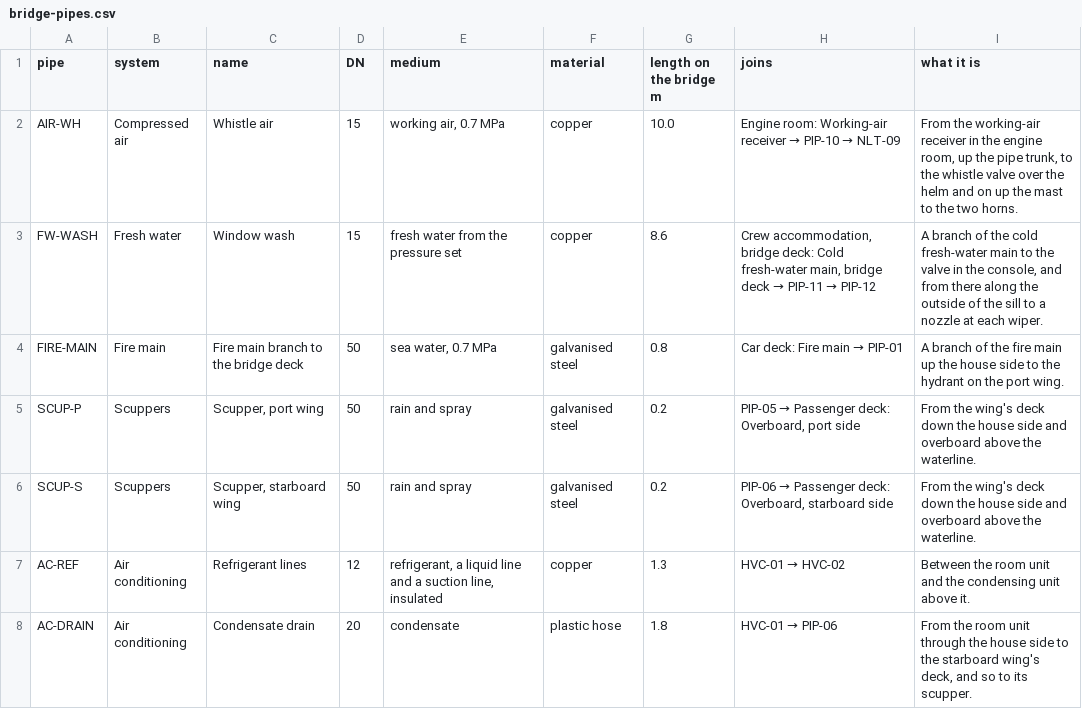
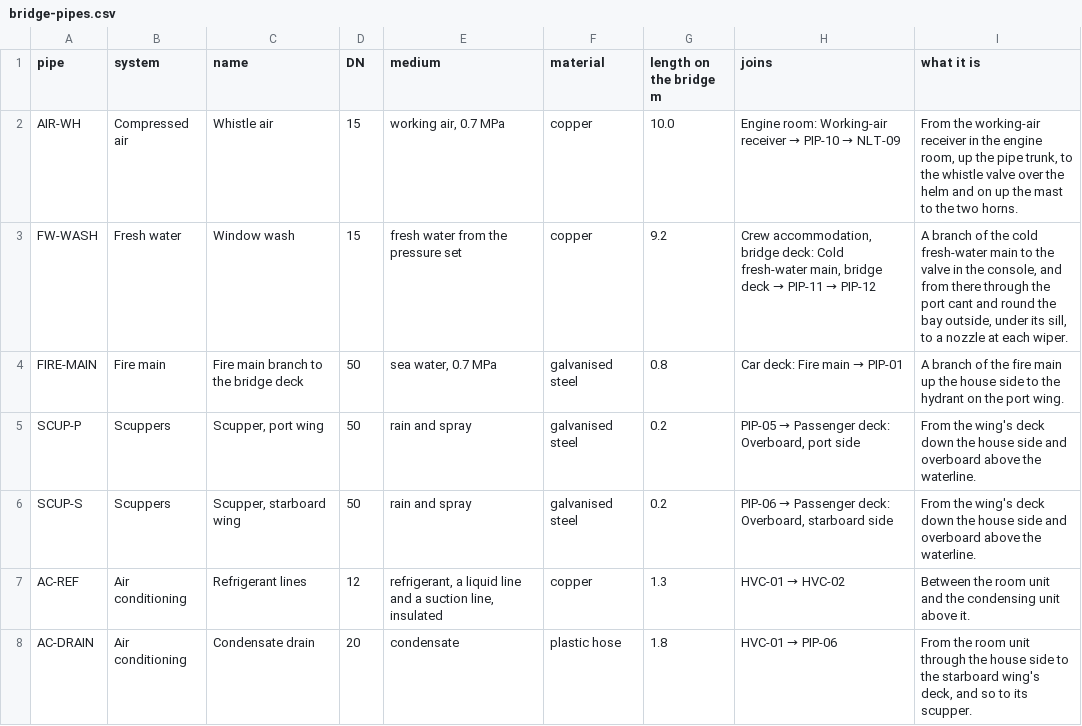
Before and after one commit to nj22az/nj22az.github.io, a CSV file: ferry/systems/out/bridge-pipes.csv, drawn as a sheet.

```diff
--- a/ferry/systems/out/bridge-pipes.csv
+++ b/ferry/systems/out/bridge-pipes.csv
@@ -2,3 +2,3 @@ pipe,system,name,DN,medium,material,length on the bridge m,joins,what it is
 AIR-WH,Compressed air,Whistle air,15,"working air, 0.7 MPa",copper,10.0,Engine room: Working-air receiver → PIP-10 → NLT-09,"From the working-air receiver in the engine room, up the pipe trunk, to the whistle valve over the helm and on up the mast to the two horns."
-FW-WASH,Fresh water,Window wash,15,fresh water from the pressure set,copper,8.6,"Crew accommodation, bridge deck: Cold fresh-water main, bridge deck → PIP-11 → PIP-12","A branch of the cold fresh-water main to the valve in the console, and from there along the outside of the sill to a nozzle at each wiper."
+FW-WASH,Fresh water,Window wash,15,fresh water from the pressure set,copper,9.2,"Crew accommodation, bridge deck: Cold fresh-water main, bridge deck → PIP-11 → PIP-12","A branch of the cold fresh-water main to the valve in the console, and from there through the port cant and round the bay outside, under its sill, to a nozzle at each wiper."
 FIRE-MAIN,Fire main,Fire main branch to the bridge deck,50,"sea water, 0.7 MPa",galvanised steel,0.8,Car deck: Fire main → PIP-01,A branch of the fire main up the house side to the hydrant on the port wing.
```
Also changed, not shown: ferry/systems/out/bridge-circuits.csv, ferry/systems/out/bridge-components.csv, 24 other files.
